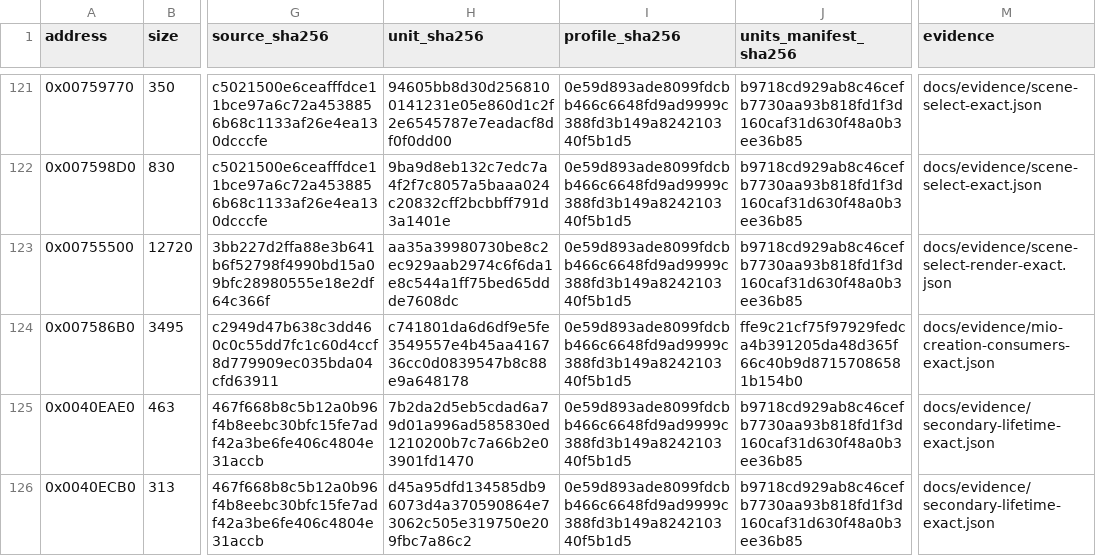
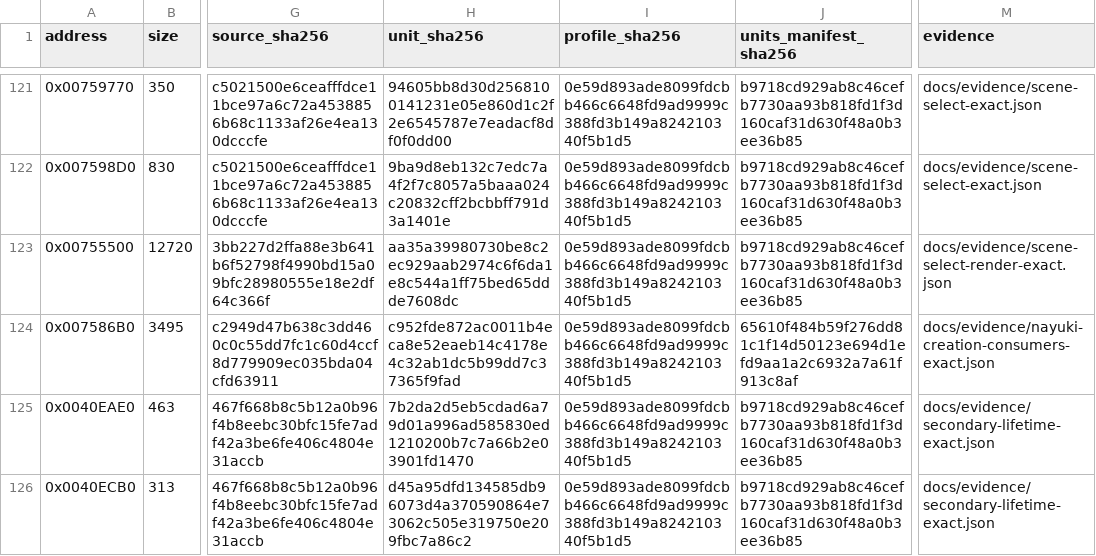
Before and after one commit to N0zoM1z0/Eternal-Fighter-Zero, a CSV file: config/matches.csv, drawn as a sheet; only a part is shown, gaps mark what is left out; the diff covers the shown part only; the diff names each change by its address in the sheet, - before the commit and + after, or states it on an @@ line.

Commit message:
gpt-web: accept exact Nayuki constructor with original nonzero state

```diff
--- a/config/matches.csv
+++ b/config/matches.csv
-H124 (unit_sha256): c741801da6d6df9e5fe3549557e4b45aa416736cc0d0839547b8c88e9a648178
+H124 (unit_sha256): c952fde872ac0011b4eca8e52eaeb14c4178e4c32ab1dc5b99dd7c37365f9fad
-J124 (units_manifest_sha256): ffe9c21cf75f97929fedca4b391205da48d365f66c40b9d87157086581b154b0
+J124 (units_manifest_sha256): 65610f484b59f276dd81c1f14d50123e694d1efd9aa1a2c6932a7a61f913c8af
-M124 (evidence): docs/evidence/mio-creation-consumers-exact.json
+M124 (evidence): docs/evidence/nayuki-creation-consumers-exact.json
```
Also changed, not shown: 1 added row and 6 edited cells elsewhere in this file, config/implemented.csv, 11 other files.
